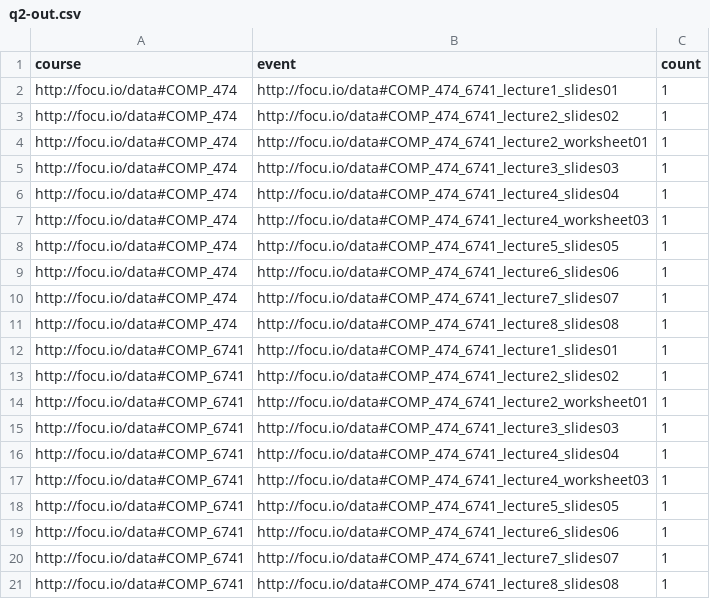
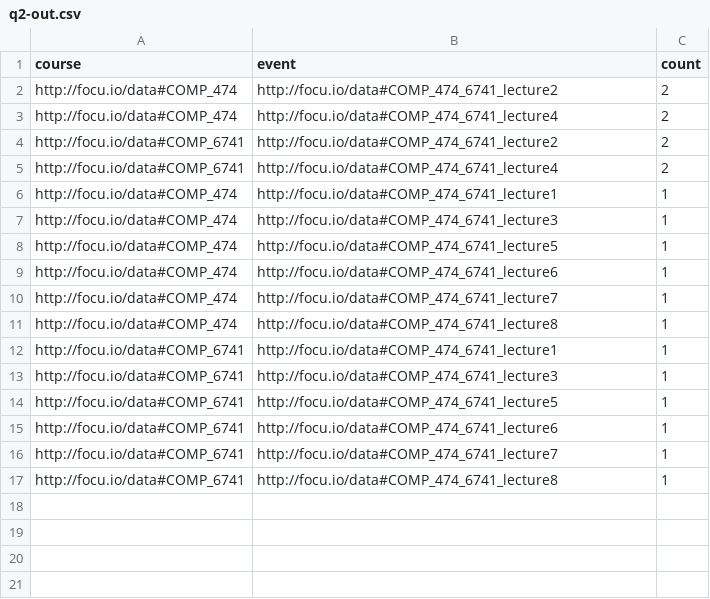
Before and after one commit to williamfedele/Roboprof, a CSV file: queries2/q2-out.csv, drawn as a sheet.

Commit message:
Change Q2 'event' to lecture

```diff
--- a/queries2/q2-out.csv
+++ b/queries2/q2-out.csv
@@ -1,21 +1,17 @@
 "course","event","count"
-"http://focu.io/data#COMP_474","http://focu.io/data#COMP_474_6741_lecture1_slides01","1"
-"http://focu.io/data#COMP_474","http://focu.io/data#COMP_474_6741_lecture2_slides02","1"
-"http://focu.io/data#COMP_474","http://focu.io/data#COMP_474_6741_lecture2_worksheet01","1"
-"http://focu.io/data#COMP_474","http://focu.io/data#COMP_474_6741_lecture3_slides03","1"
-"http://focu.io/data#COMP_474","http://focu.io/data#COMP_474_6741_lecture4_slides04","1"
-"http://focu.io/data#COMP_474","http://focu.io/data#COMP_474_6741_lecture4_worksheet03","1"
-"http://focu.io/data#COMP_474","http://focu.io/data#COMP_474_6741_lecture5_slides05","1"
-"http://focu.io/data#COMP_474","http://focu.io/data#COMP_474_6741_lecture6_slides06","1"
-"http://focu.io/data#COMP_474","http://focu.io/data#COMP_474_6741_lecture7_slides07","1"
-"http://focu.io/data#COMP_474","http://focu.io/data#COMP_474_6741_lecture8_slides08","1"
-"http://focu.io/data#COMP_6741","http://focu.io/data#COMP_474_6741_lecture1_slides01","1"
-"http://focu.io/data#COMP_6741","http://focu.io/data#COMP_474_6741_lecture2_slides02","1"
-"http://focu.io/data#COMP_6741","http://focu.io/data#COMP_474_6741_lecture2_worksheet01","1"
-"http://focu.io/data#COMP_6741","http://focu.io/data#COMP_474_6741_lecture3_slides03","1"
-"http://focu.io/data#COMP_6741","http://focu.io/data#COMP_474_6741_lecture4_slides04","1"
-"http://focu.io/data#COMP_6741","http://focu.io/data#COMP_474_6741_lecture4_worksheet03","1"
-"http://focu.io/data#COMP_6741","http://focu.io/data#COMP_474_6741_lecture5_slides05","1"
-"http://focu.io/data#COMP_6741","http://focu.io/data#COMP_474_6741_lecture6_slides06","1"
-"http://focu.io/data#COMP_6741","http://focu.io/data#COMP_474_6741_lecture7_slides07","1"
-"http://focu.io/data#COMP_6741","http://focu.io/data#COMP_474_6741_lecture8_slides08","1"
+"http://focu.io/data#COMP_474","http://focu.io/data#COMP_474_6741_lecture2","2"
+"http://focu.io/data#COMP_474","http://focu.io/data#COMP_474_6741_lecture4","2"
+"http://focu.io/data#COMP_6741","http://focu.io/data#COMP_474_6741_lecture2","2"
+"http://focu.io/data#COMP_6741","http://focu.io/data#COMP_474_6741_lecture4","2"
+"http://focu.io/data#COMP_474","http://focu.io/data#COMP_474_6741_lecture1","1"
+"http://focu.io/data#COMP_474","http://focu.io/data#COMP_474_6741_lecture3","1"
+"http://focu.io/data#COMP_474","http://focu.io/data#COMP_474_6741_lecture5","1"
+"http://focu.io/data#COMP_474","http://focu.io/data#COMP_474_6741_lecture6","1"
+"http://focu.io/data#COMP_474","http://focu.io/data#COMP_474_6741_lecture7","1"
+"http://focu.io/data#COMP_474","http://focu.io/data#COMP_474_6741_lecture8","1"
+"http://focu.io/data#COMP_6741","http://focu.io/data#COMP_474_6741_lecture1","1"
+"http://focu.io/data#COMP_6741","http://focu.io/data#COMP_474_6741_lecture3","1"
+"http://focu.io/data#COMP_6741","http://focu.io/data#COMP_474_6741_lecture5","1"
+"http://focu.io/data#COMP_6741","http://focu.io/data#COMP_474_6741_lecture6","1"
+"http://focu.io/data#COMP_6741","http://focu.io/data#COMP_474_6741_lecture7","1"
+"http://focu.io/data#COMP_6741","http://focu.io/data#COMP_474_6741_lecture8","1"
```
Also changed, not shown: 1 other file.
